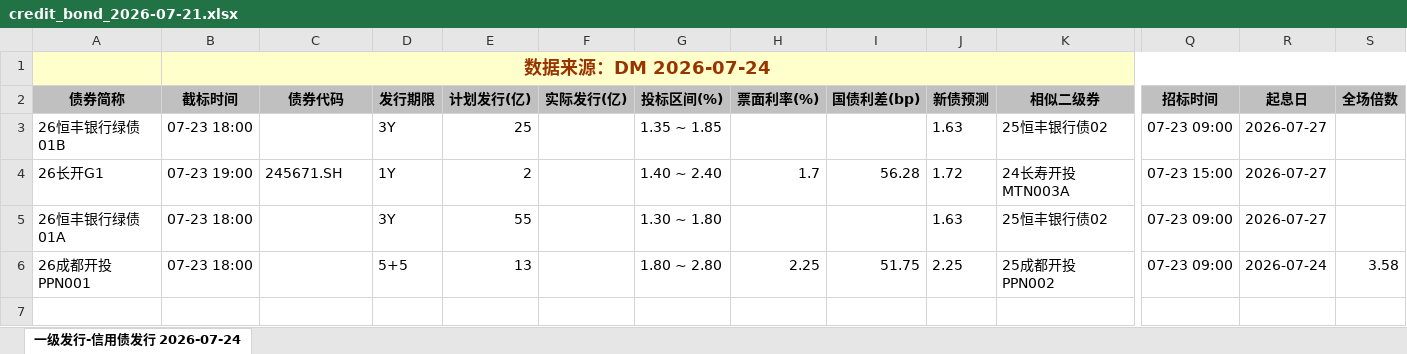
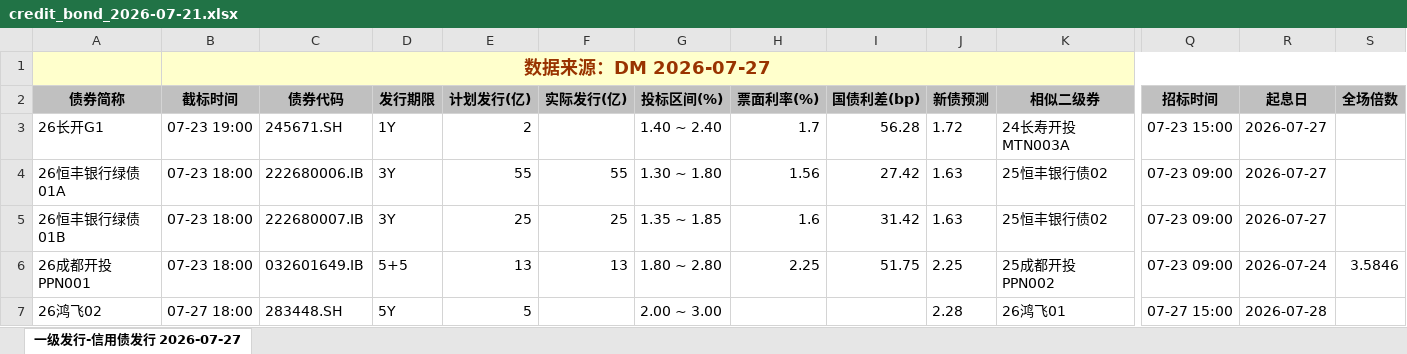
Before and after one commit to geomouse/innodealing-bond-export, an Excel workbook: data/credit_bond_2026-07-21.xlsx, sheet 一级发行-信用债发行 2026-07-27, drawn as a sheet; only a part is shown, gaps mark what is left out; values as stored, in another font and other column widths than the file's, no borders; charts and pictures not drawn; removed rows and columns are numbered as before the commit, all else as after; rows hold the shown columns only; the diff names each change by its address in the sheet, - before the commit and + after, or states it on an @@ line.

```diff
--- a/data/credit_bond_2026-07-21.xlsx (sheet 一级发行-信用债发行 2026-07-27)
+++ b/data/credit_bond_2026-07-21.xlsx (sheet 一级发行-信用债发行 2026-07-27)
-sheet tab: 一级发行-信用债发行 2026-07-24
+sheet tab: 一级发行-信用债发行 2026-07-27
-B1 (截标时间): 数据来源：DM 2026-07-24
+B1 (截标时间): 数据来源：DM 2026-07-27
-row 3: 26恒丰银行绿债01B | 07-23 18:00 |  | 3Y | 25 |  | 1.35 ~ 1.85 |  |  | 1.63 | 25恒丰银行债02 | 07-23 09:00 | 2026-07-27
-C4 (债券代码): (empty)
+C4 (债券代码): 222680006.IB
-F4 (实际发行(亿)): (empty)
+F4 (实际发行(亿)): 55
-H4 (票面利率(%)): (empty)
+H4 (票面利率(%)): 1.56
-I4 (国债利差(bp)): (empty)
+I4 (国债利差(bp)): 27.42
+row 5: 26恒丰银行绿债01B | 07-23 18:00 | 222680007.IB | 3Y | 25 | 25 | 1.35 ~ 1.85 | 1.6 | 31.42 | 1.63 | 25恒丰银行债02 | 07-23 09:00 | 2026-07-27
-C6 (债券代码): (empty)
+C6 (债券代码): 032601649.IB
-F6 (实际发行(亿)): (empty)
+F6 (实际发行(亿)): 13
-S6 (全场倍数): 3.58
+S6 (全场倍数): 3.5846
+row 7: 26鸿飞02 | 07-27 18:00 | 283448.SH | 5Y | 5 |  | 2.00 ~ 3.00 |  |  | 2.28 | 26鸿飞01 | 07-27 15:00 | 2026-07-28
```
Also changed, not shown: data/credit_bond_2026-07-22.xlsx, data/credit_bond_2026-07-23.xlsx, 5 other files.
